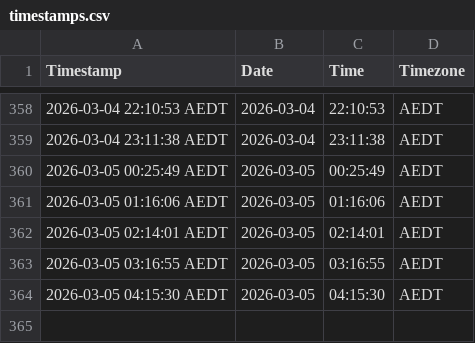
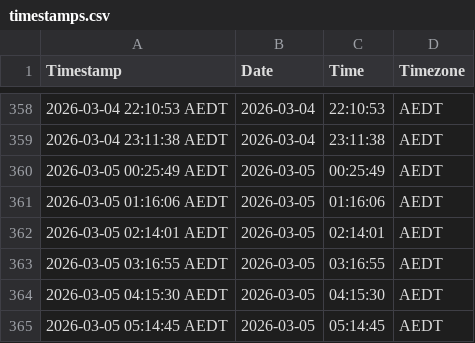
Before and after one commit to njpobar/streamlit_actions_flow_test, a CSV file: timestamps.csv, drawn as a sheet; only a part is shown, gaps mark what is left out; the diff names each change by its address in the sheet, - before the commit and + after, or states it on an @@ line.

```diff
--- a/timestamps.csv
+++ b/timestamps.csv
+row 365: 2026-03-05 05:14:45 AEDT | 2026-03-05 | 05:14:45 | AEDT
```
